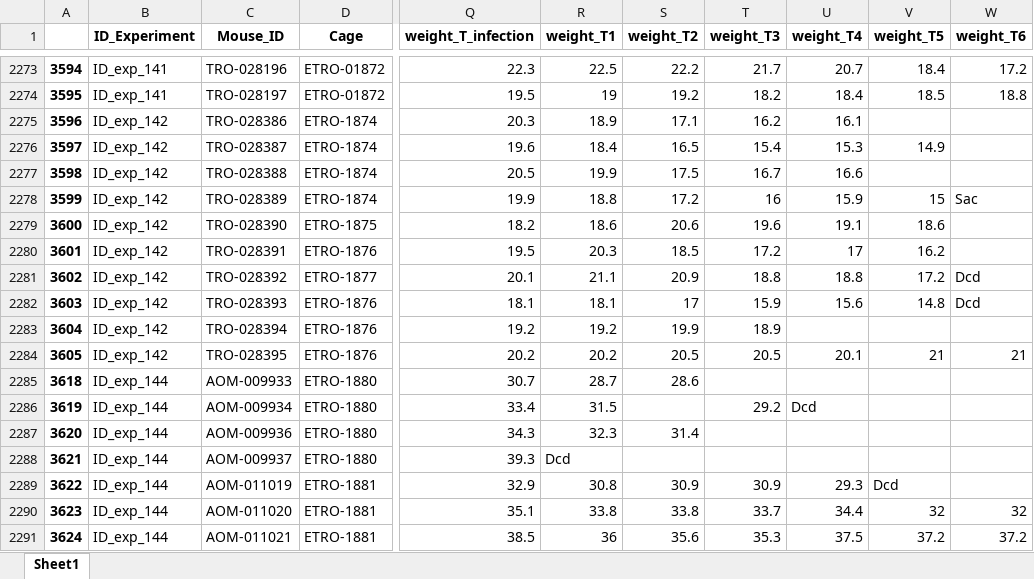
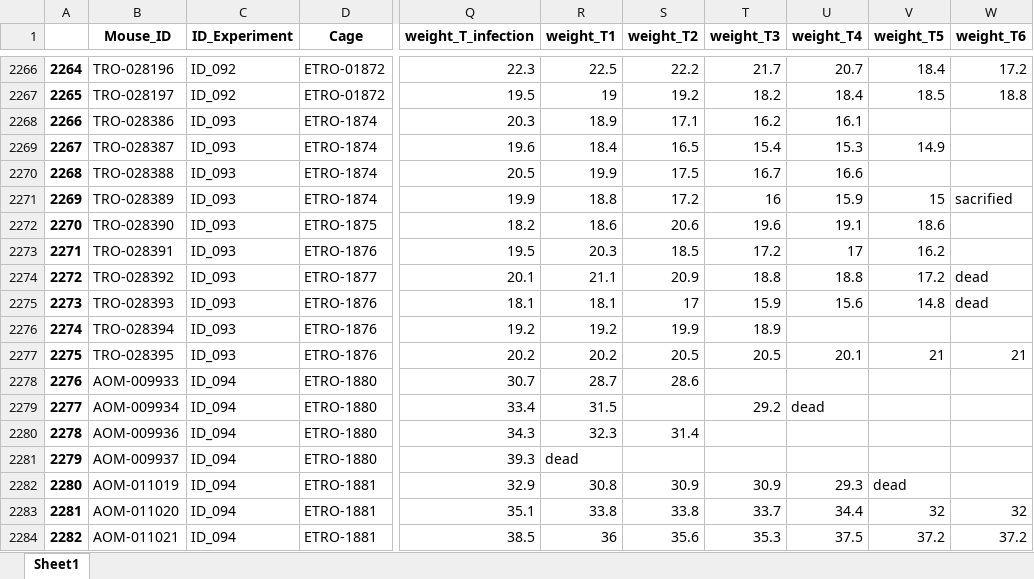
Before and after one commit to mbrochut/weight_loss, an Excel workbook: data/weight_loss_raw_data.xlsx, sheet Sheet1, drawn as a sheet; only a part is shown, gaps mark what is left out; values as stored, in another font and other column widths than the file's, no borders; removed rows and columns are numbered as before the commit, all else as after; the diff covers the shown part only; the diff names each change by its address in the sheet, - before the commit and + after, or states it on an @@ line.

```diff
--- a/data/weight_loss_raw_data.xlsx (sheet Sheet1)
+++ b/data/weight_loss_raw_data.xlsx (sheet Sheet1)
-column B (ID_Experiment), rows 2273-2291: ID_exp_141 | ID_exp_141 | ID_exp_142 | ID_exp_142 | ID_exp_142 | ID_exp_142 | ID_exp_142 | ID_exp_142 | ID_exp_142 | ID_exp_142 | ID_exp_142 | ID_exp_142 | ID_exp_144 | ID_exp_144 | ID_exp_144 | ID_exp_144 | ID_exp_144 | ID_exp_144 | ID_exp_144
+column C (ID_Experiment), rows 2266-2284: ID_092 | ID_092 | ID_093 | ID_093 | ID_093 | ID_093 | ID_093 | ID_093 | ID_093 | ID_093 | ID_093 | ID_093 | ID_094 | ID_094 | ID_094 | ID_094 | ID_094 | ID_094 | ID_094
@@ column A renumbered from row 144 down @@
-W2271 (weight_T6): Sac
+W2271 (weight_T6): sacrified
-W2274:W2275 (weight_T6): Dcd
+W2274:W2275 (weight_T6): dead
-U2279 (weight_T4): Dcd
+U2279 (weight_T4): dead
-R2281 (weight_T1): Dcd
+R2281 (weight_T1): dead
-V2282 (weight_T5): Dcd
+V2282 (weight_T5): dead
```
Also changed, not shown: 12 removed rows and 479 edited cells elsewhere in this sheet, 6 other files.
